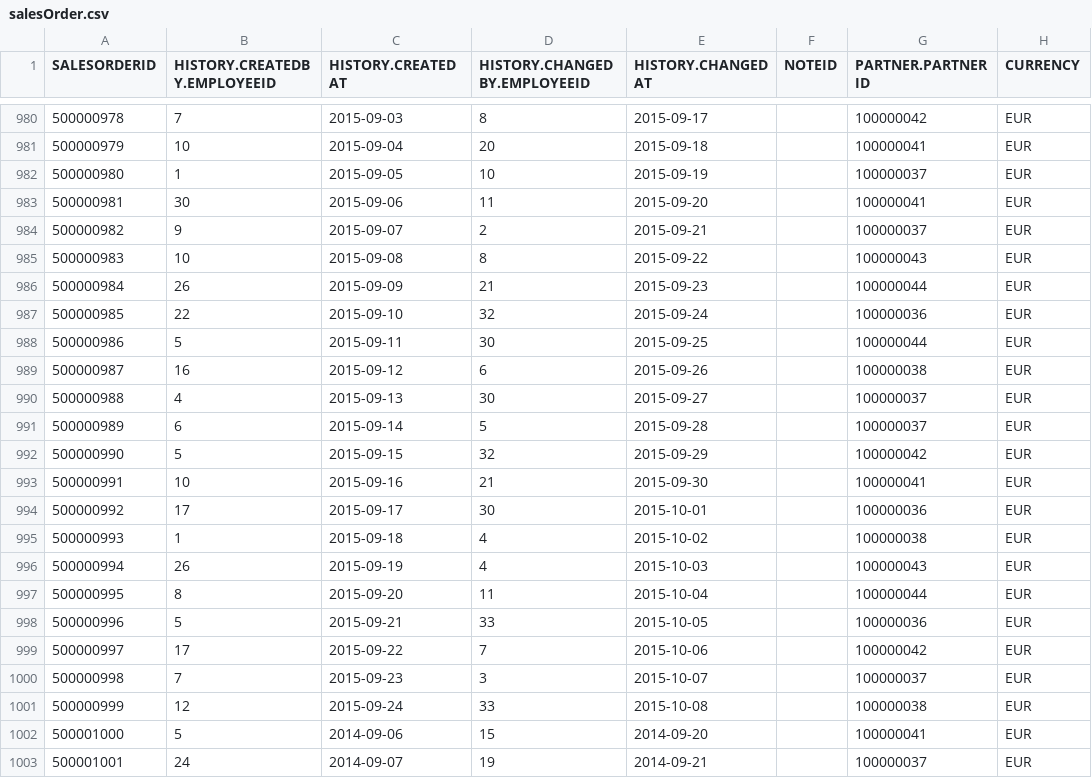
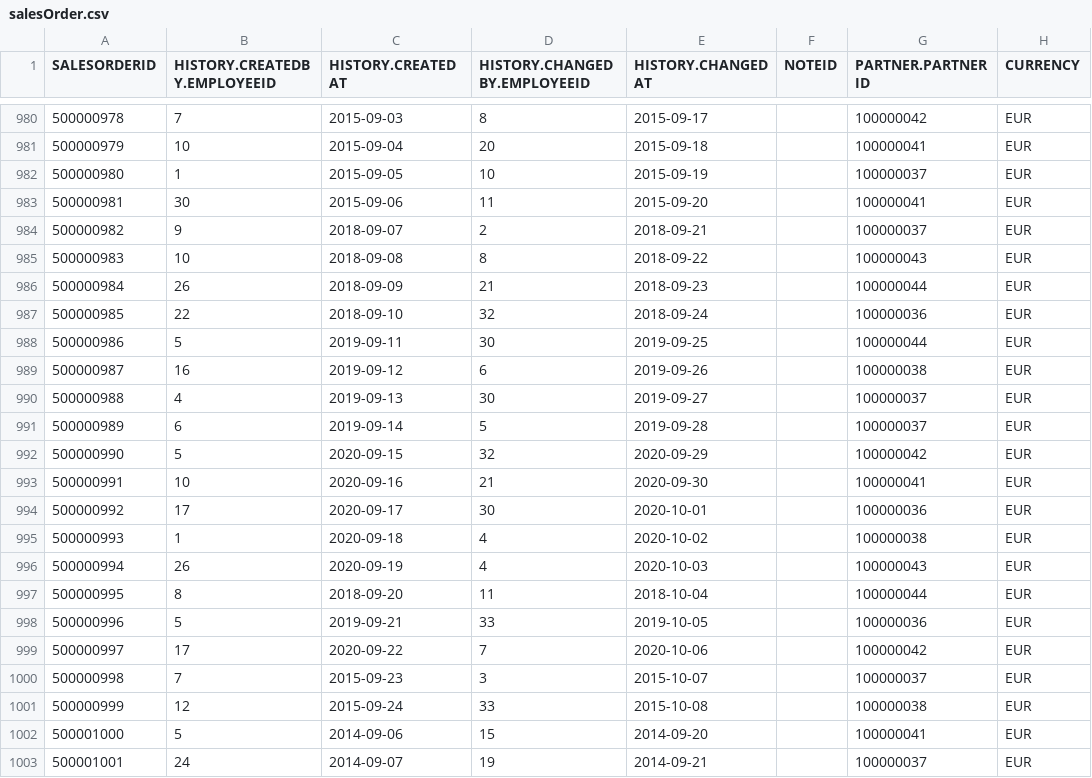
Before and after one commit to SAP-samples/hana-shine-xsa, a CSV file: core-db/src/data/loads/salesOrder.csv, drawn as a sheet; only a part is shown, gaps mark what is left out; the diff covers the shown part only; the diff names each change by its address in the sheet, - before the commit and + after, or states it on an @@ line.

```diff
--- a/core-db/src/data/loads/salesOrder.csv
+++ b/core-db/src/data/loads/salesOrder.csv
-C984 (HISTORY.CREATEDAT): 2015-09-07
+C984 (HISTORY.CREATEDAT): 2018-09-07
-E984 (HISTORY.CHANGEDAT): 2015-09-21
+E984 (HISTORY.CHANGEDAT): 2018-09-21
-C985 (HISTORY.CREATEDAT): 2015-09-08
+C985 (HISTORY.CREATEDAT): 2018-09-08
-E985 (HISTORY.CHANGEDAT): 2015-09-22
+E985 (HISTORY.CHANGEDAT): 2018-09-22
-C986 (HISTORY.CREATEDAT): 2015-09-09
+C986 (HISTORY.CREATEDAT): 2018-09-09
-E986 (HISTORY.CHANGEDAT): 2015-09-23
+E986 (HISTORY.CHANGEDAT): 2018-09-23
-C987 (HISTORY.CREATEDAT): 2015-09-10
+C987 (HISTORY.CREATEDAT): 2018-09-10
-E987 (HISTORY.CHANGEDAT): 2015-09-24
+E987 (HISTORY.CHANGEDAT): 2018-09-24
-C988 (HISTORY.CREATEDAT): 2015-09-11
+C988 (HISTORY.CREATEDAT): 2019-09-11
-E988 (HISTORY.CHANGEDAT): 2015-09-25
+E988 (HISTORY.CHANGEDAT): 2019-09-25
-C989 (HISTORY.CREATEDAT): 2015-09-12
+C989 (HISTORY.CREATEDAT): 2019-09-12
-E989 (HISTORY.CHANGEDAT): 2015-09-26
+E989 (HISTORY.CHANGEDAT): 2019-09-26
-C990 (HISTORY.CREATEDAT): 2015-09-13
+C990 (HISTORY.CREATEDAT): 2019-09-13
-E990 (HISTORY.CHANGEDAT): 2015-09-27
+E990 (HISTORY.CHANGEDAT): 2019-09-27
-C991 (HISTORY.CREATEDAT): 2015-09-14
+C991 (HISTORY.CREATEDAT): 2019-09-14
-E991 (HISTORY.CHANGEDAT): 2015-09-28
+E991 (HISTORY.CHANGEDAT): 2019-09-28
-C992 (HISTORY.CREATEDAT): 2015-09-15
+C992 (HISTORY.CREATEDAT): 2020-09-15
-E992 (HISTORY.CHANGEDAT): 2015-09-29
+E992 (HISTORY.CHANGEDAT): 2020-09-29
-C993 (HISTORY.CREATEDAT): 2015-09-16
+C993 (HISTORY.CREATEDAT): 2020-09-16
-E993 (HISTORY.CHANGEDAT): 2015-09-30
+E993 (HISTORY.CHANGEDAT): 2020-09-30
-C994 (HISTORY.CREATEDAT): 2015-09-17
+C994 (HISTORY.CREATEDAT): 2020-09-17
-E994 (HISTORY.CHANGEDAT): 2015-10-01
+E994 (HISTORY.CHANGEDAT): 2020-10-01
-C995 (HISTORY.CREATEDAT): 2015-09-18
+C995 (HISTORY.CREATEDAT): 2020-09-18
-E995 (HISTORY.CHANGEDAT): 2015-10-02
+E995 (HISTORY.CHANGEDAT): 2020-10-02
-C996 (HISTORY.CREATEDAT): 2015-09-19
+C996 (HISTORY.CREATEDAT): 2020-09-19
-E996 (HISTORY.CHANGEDAT): 2015-10-03
+E996 (HISTORY.CHANGEDAT): 2020-10-03
-C997 (HISTORY.CREATEDAT): 2015-09-20
+C997 (HISTORY.CREATEDAT): 2018-09-20
-E997 (HISTORY.CHANGEDAT): 2015-10-04
+E997 (HISTORY.CHANGEDAT): 2018-10-04
-C998 (HISTORY.CREATEDAT): 2015-09-21
+C998 (HISTORY.CREATEDAT): 2019-09-21
-E998 (HISTORY.CHANGEDAT): 2015-10-05
+E998 (HISTORY.CHANGEDAT): 2019-10-05
-C999 (HISTORY.CREATEDAT): 2015-09-22
+C999 (HISTORY.CREATEDAT): 2020-09-22
-E999 (HISTORY.CHANGEDAT): 2015-10-06
+E999 (HISTORY.CHANGEDAT): 2020-10-06
```
Also changed, not shown: 2 edited cells elsewhere in this file, core-db/src/data/loads/T006A.csv, core-db/src/data/loads/TCURF.csv, 35 other files.
